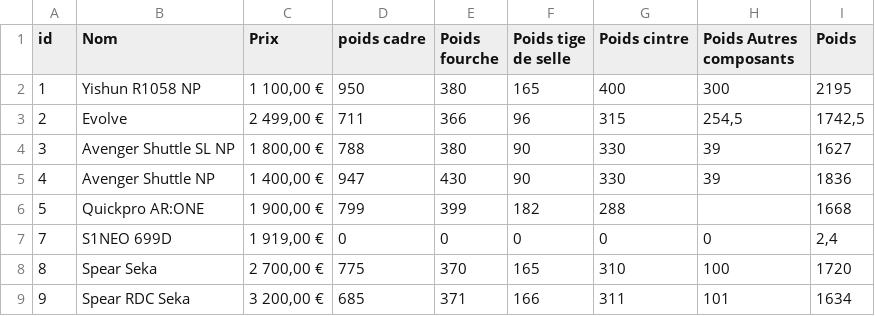
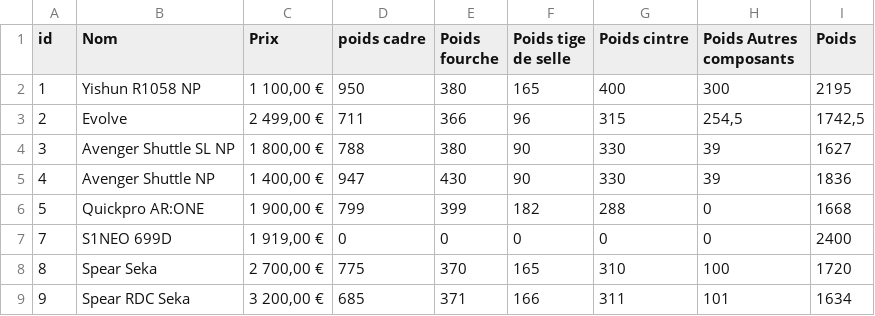
Before and after one commit to Toine17/Configurateur-v-lo, a CSV file: Cadre.csv, drawn as a sheet.

Commit message:
Add files via upload

```diff
--- a/Cadre.csv
+++ b/Cadre.csv
@@ -5,4 +5,4 @@ id,Nom,Prix,poids cadre,Poids fourche,Poids tige de selle,Poids cintre,Poids Aut
 4,Avenger Shuttle NP,"1 400,00 €",947,430,90,330,39,1836
-5,Quickpro AR:ONE,"1 900,00 €",799,399,182,288,,1668
-7,S1NEO 699D,"1 919,00 €",0,0,0,0,0,"2,4"
+5,Quickpro AR:ONE,"1 900,00 €",799,399,182,288,0,1668
+7,S1NEO 699D,"1 919,00 €",0,0,0,0,0,2400
 8,Spear Seka,"2 700,00 €",775,370,165,310,100,1720
```
